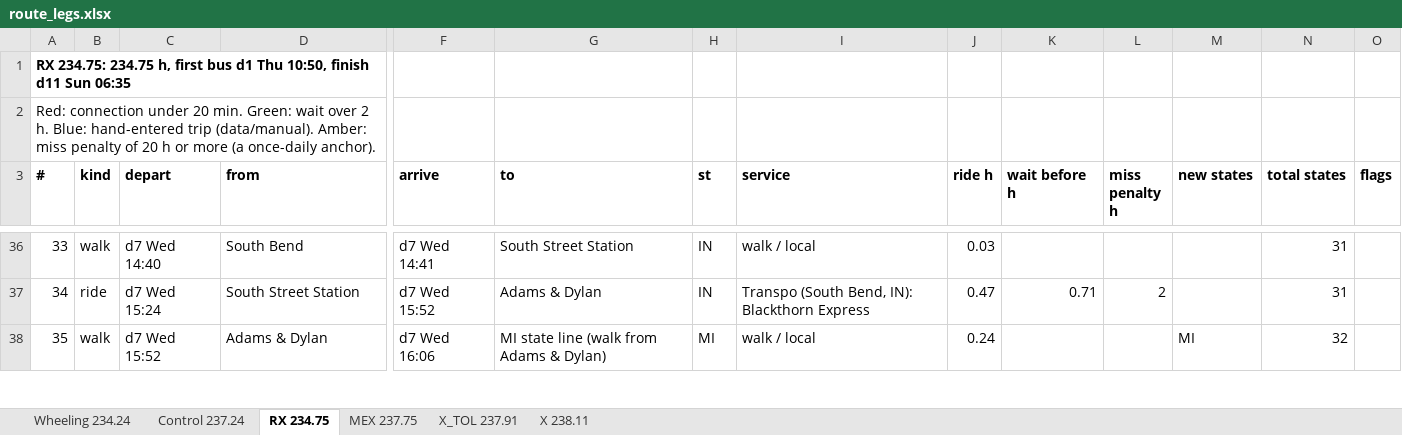
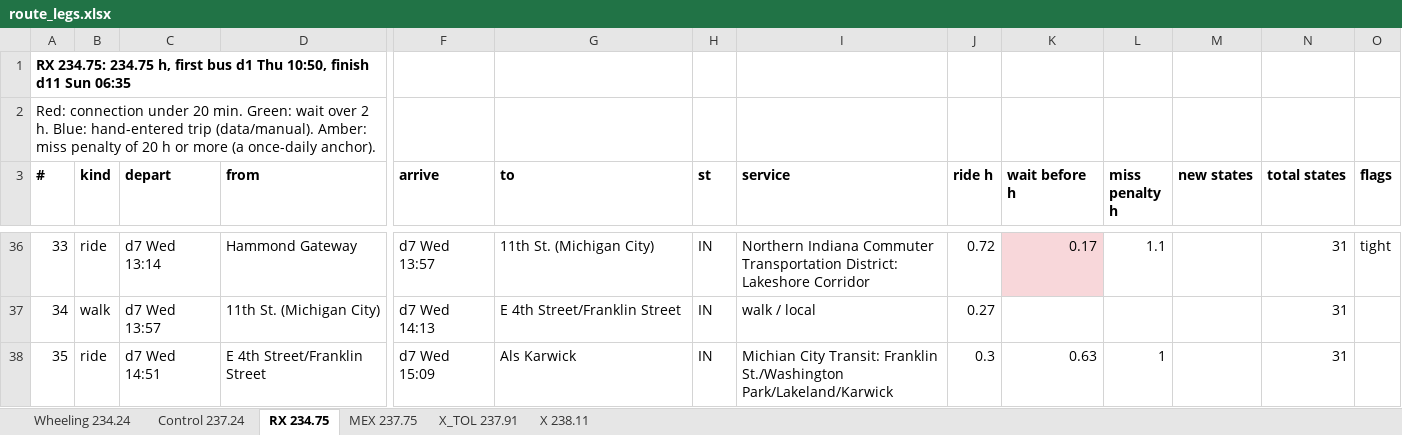
Before and after one commit to nick-pruitt-003/surface-transit-record, an Excel workbook: docs/route_legs.xlsx, sheet RX 234.75, drawn as a sheet; only a part is shown, gaps mark what is left out; values as stored, in another font and other column widths than the file's, no borders; the diff covers the shown part only; the diff names each change by its address in the sheet, - before the commit and + after, or states it on an @@ line.

```diff
--- a/docs/route_legs.xlsx (sheet RX 234.75)
+++ b/docs/route_legs.xlsx (sheet RX 234.75)
-B36 (kind): walk
+B36 (kind): ride
-C36 (depart): d7 Wed 14:40
+C36 (depart): d7 Wed 13:14
-D36 (from): South Bend
+D36 (from): Hammond Gateway
-F36 (arrive): d7 Wed 14:41
+F36 (arrive): d7 Wed 13:57
-G36 (to): South Street Station
+G36 (to): 11th St. (Michigan City)
-I36 (service): walk / local
+I36 (service): Northern Indiana Commuter Transportation District: Lakeshore Corridor
-J36 (ride h): 0.03
+J36 (ride h): 0.72
-K36 (wait before h): (empty)
+K36 (wait before h): 0.17
-K36 fill: none
+K36 fill: #F8D7DA
-L36 (miss penalty h): (empty)
+L36 (miss penalty h): 1.1
-O36 (flags): (empty)
+O36 (flags): tight
-B37 (kind): ride
+B37 (kind): walk
-C37 (depart): d7 Wed 15:24
+C37 (depart): d7 Wed 13:57
-D37 (from): South Street Station
+D37 (from): 11th St. (Michigan City)
-F37 (arrive): d7 Wed 15:52
+F37 (arrive): d7 Wed 14:13
-G37 (to): Adams & Dylan
+G37 (to): E 4th Street/Franklin Street
-I37 (service): Transpo (South Bend, IN): Blackthorn Express
+I37 (service): walk / local
-J37 (ride h): 0.47
+J37 (ride h): 0.27
-K37 (wait before h): 0.71
+K37 (wait before h): (empty)
-L37 (miss penalty h): 2
+L37 (miss penalty h): (empty)
-B38 (kind): walk
+B38 (kind): ride
-C38 (depart): d7 Wed 15:52
+C38 (depart): d7 Wed 14:51
-D38 (from): Adams & Dylan
+D38 (from): E 4th Street/Franklin Street
-F38 (arrive): d7 Wed 16:06
+F38 (arrive): d7 Wed 15:09
-G38 (to): MI state line (walk from Adams & Dylan)
+G38 (to): Als Karwick
-H38 (st): MI
+H38 (st): IN
-I38 (service): walk / local
+I38 (service): Michian City Transit: Franklin St./Washington Park/Lakeland/Karwick
-J38 (ride h): 0.24
+J38 (ride h): 0.3
-K38 (wait before h): (empty)
+K38 (wait before h): 0.63
-L38 (miss penalty h): (empty)
+L38 (miss penalty h): 1
-M38 (new states): MI
+M38 (new states): (empty)
-N38 (total states): 32
+N38 (total states): 31
```
Also changed, not shown: 62 edited cells and cell formats elsewhere in this sheet, sheet X 238.11, 10 other files.
